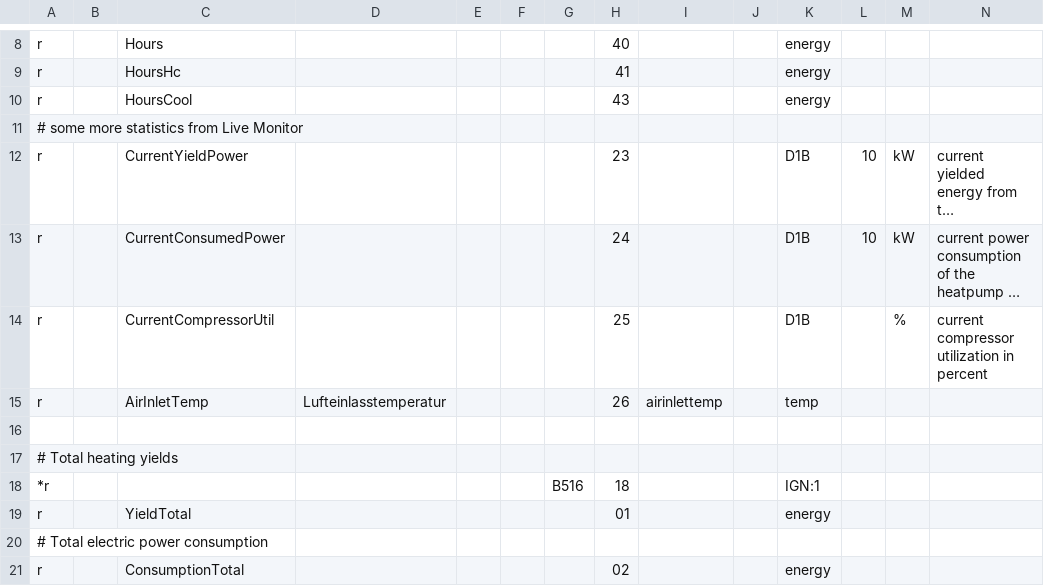
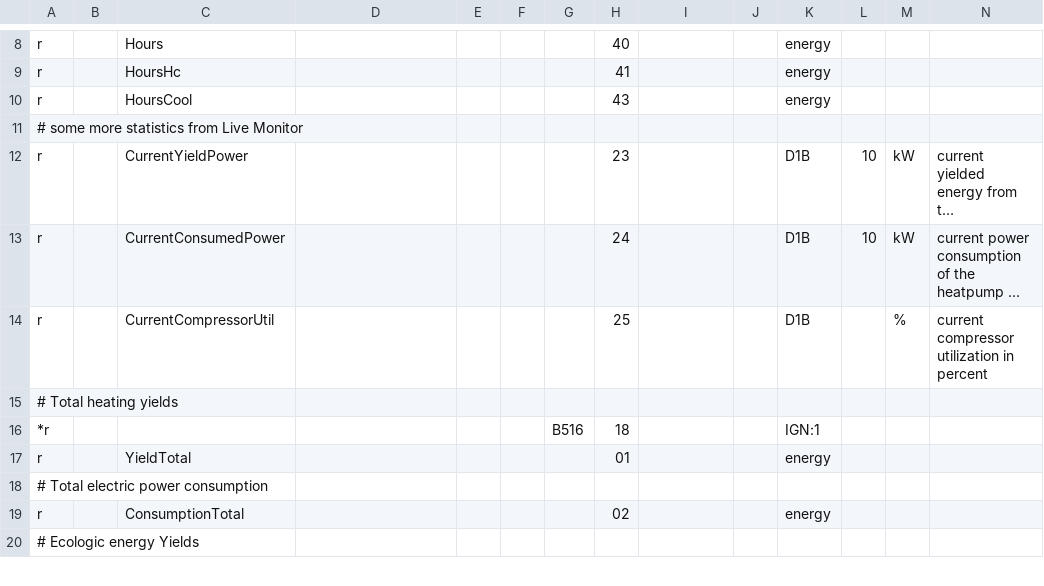
Before and after one commit to djwmarcx/ebusd-configuration, a CSV file: ebusd-2.1.x/en/vaillant/08.hmu.csv, drawn as a sheet; only a part is shown, gaps mark what is left out; the shorter side is filled out with more unchanged rows; long unchanged cells end in …; rows hold the shown columns only; the diff names each change by its address in the sheet, - before the commit and + after, or states it on an @@ line.

Commit message:
Restor 08.hmu to the original jhon30 state

```diff
--- a/ebusd-2.1.x/en/vaillant/08.hmu.csv
+++ b/ebusd-2.1.x/en/vaillant/08.hmu.csv
-row 15: r |  | AirInletTemp | Lufteinlasstemperatur |  |  |  | 26 | airinlettemp |  | temp
-row 16: (empty)
```
